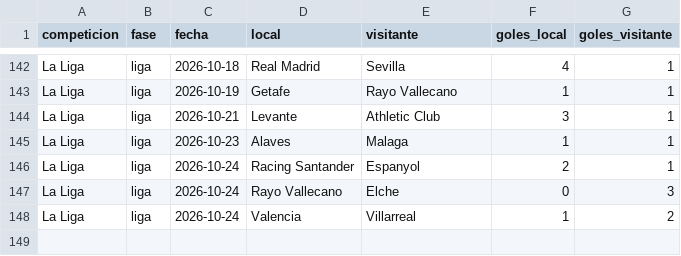
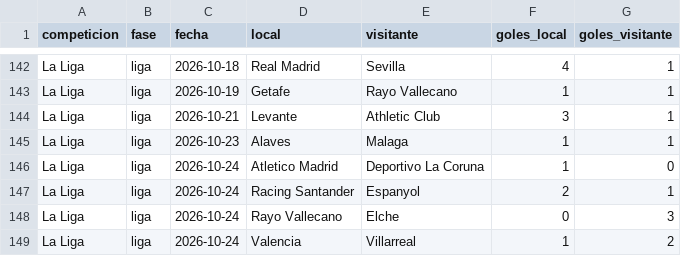
Before and after one commit to feeeeer/real-madrid-analytics, a CSV file: docs/data/competicion.csv, drawn as a sheet; only a part is shown, gaps mark what is left out.

```diff
--- a/docs/data/competicion.csv
+++ b/docs/data/competicion.csv
@@ -145,2 +145,3 @@ La Liga,liga,2026-10-21,Levante,Athletic Club,3,1
 La Liga,liga,2026-10-23,Alaves,Malaga,1,1
+La Liga,liga,2026-10-24,Atletico Madrid,Deportivo La Coruna,1,0
 La Liga,liga,2026-10-24,Racing Santander,Espanyol,2,1
```
Also changed, not shown: data/fuentes/2026-2027/understat_calendario.csv, data/fuentes/2026-2027/understat_jugadores_liga.csv, 8 other files.
